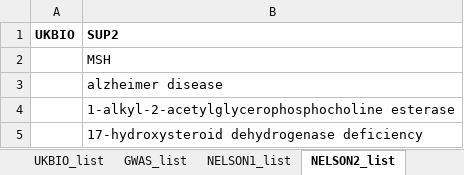
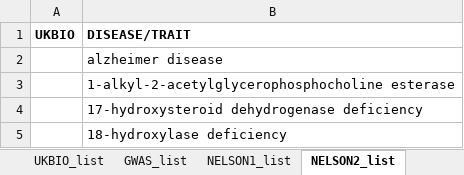
Before and after one commit to Karine-Moussa/xci-app-1, an Excel workbook: data_intermediate/diseasetrait_naming_conversion.xlsx, sheet NELSON2_list, drawn as a sheet; only a part is shown; the shorter side is filled out with more unchanged rows; values as stored, in another font and other column widths than the file's, no borders; the diff names each change by its address in the sheet, - before the commit and + after, or states it on an @@ line.

```diff
--- a/data_intermediate/diseasetrait_naming_conversion.xlsx (sheet NELSON2_list)
+++ b/data_intermediate/diseasetrait_naming_conversion.xlsx (sheet NELSON2_list)
-B1: SUP2
+B1: DISEASE/TRAIT
-row 2:  | MSH
```
Also changed, not shown: sheet NELSON1_list, 9 other files.
